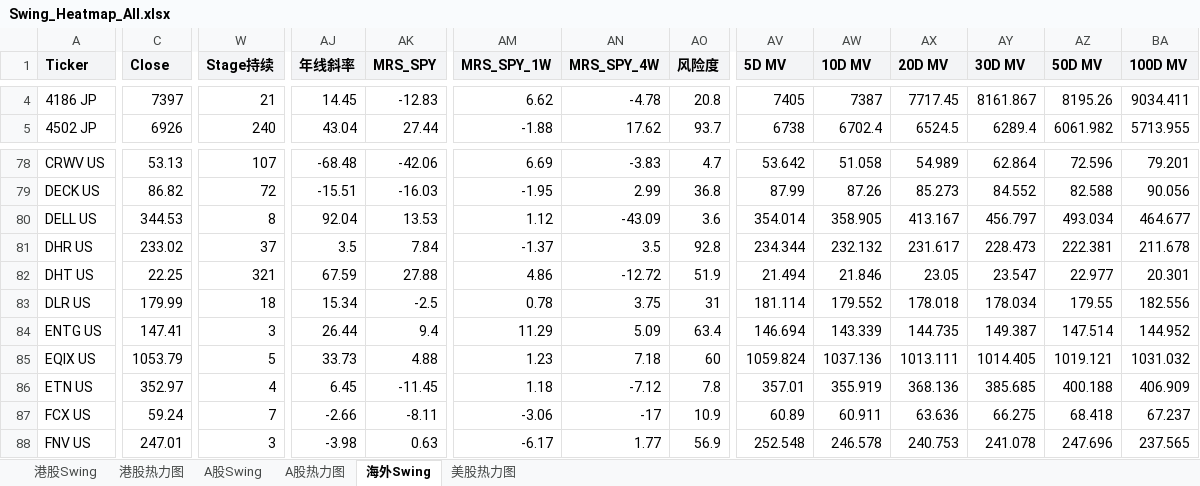
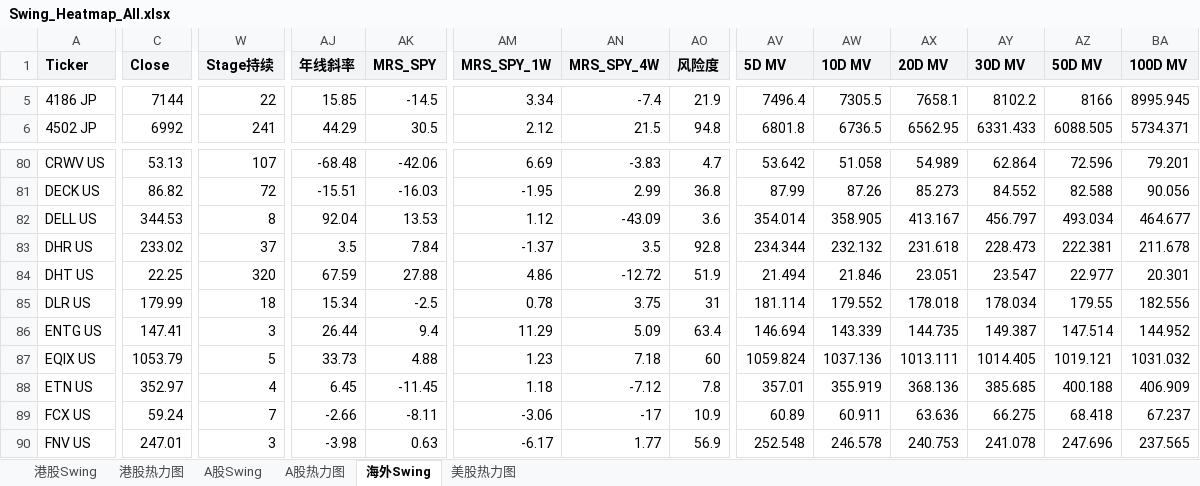
Before and after one commit to jibom/swing-pattern, an Excel workbook: Swing_Heatmap_All.xlsx, sheet 海外Swing, drawn as a sheet; only a part is shown, gaps mark what is left out; values as stored, in another font and other column widths than the file's, no borders; addresses are those after the commit; the diff covers the shown part only; the diff names each change by its address in the sheet, - before the commit and + after, or states it on an @@ line.

```diff
--- a/Swing_Heatmap_All.xlsx (sheet 海外Swing)
+++ b/Swing_Heatmap_All.xlsx (sheet 海外Swing)
-C5 (Close): 7397
+C5 (Close): 7144
-W5 (Stage持续): 21
+W5 (Stage持续): 22
-AJ5 (年线斜率): 14.45
+AJ5 (年线斜率): 15.85
-AK5 (MRS_SPY): -12.83
+AK5 (MRS_SPY): -14.5
-AM5 (MRS_SPY_1W): 6.62
+AM5 (MRS_SPY_1W): 3.34
-AN5 (MRS_SPY_4W): -4.78
+AN5 (MRS_SPY_4W): -7.4
-AO5 (风险度): 20.8
+AO5 (风险度): 21.9
-AV5 (5D MV): 7405
+AV5 (5D MV): 7496.4
-AW5 (10D MV): 7387
+AW5 (10D MV): 7305.5
-AX5 (20D MV): 7717.45
+AX5 (20D MV): 7658.1
-AY5 (30D MV): 8161.867
+AY5 (30D MV): 8102.2
-AZ5 (50D MV): 8195.26
+AZ5 (50D MV): 8166
-BA5 (100D MV): 9034.411
+BA5 (100D MV): 8995.945
-C6 (Close): 6926
+C6 (Close): 6992
-W6 (Stage持续): 240
+W6 (Stage持续): 241
-AJ6 (年线斜率): 43.04
+AJ6 (年线斜率): 44.29
-AK6 (MRS_SPY): 27.44
+AK6 (MRS_SPY): 30.5
-AM6 (MRS_SPY_1W): -1.88
+AM6 (MRS_SPY_1W): 2.12
-AN6 (MRS_SPY_4W): 17.62
+AN6 (MRS_SPY_4W): 21.5
-AO6 (风险度): 93.7
+AO6 (风险度): 94.8
-AV6 (5D MV): 6738
+AV6 (5D MV): 6801.8
-AW6 (10D MV): 6702.4
+AW6 (10D MV): 6736.5
-AX6 (20D MV): 6524.5
+AX6 (20D MV): 6562.95
-AY6 (30D MV): 6289.4
+AY6 (30D MV): 6331.433
-AZ6 (50D MV): 6061.982
+AZ6 (50D MV): 6088.505
-BA6 (100D MV): 5713.955
+BA6 (100D MV): 5734.371
-AX83 (20D MV): 231.617
+AX83 (20D MV): 231.618
-W84 (Stage持续): 321
+W84 (Stage持续): 320
-AX84 (20D MV): 23.05
+AX84 (20D MV): 23.051
```
Also changed, not shown: 6 added rows, 6 removed rows and 919 edited cells elsewhere in this sheet, sheet 港股热力图, sheet 港股Swing.
